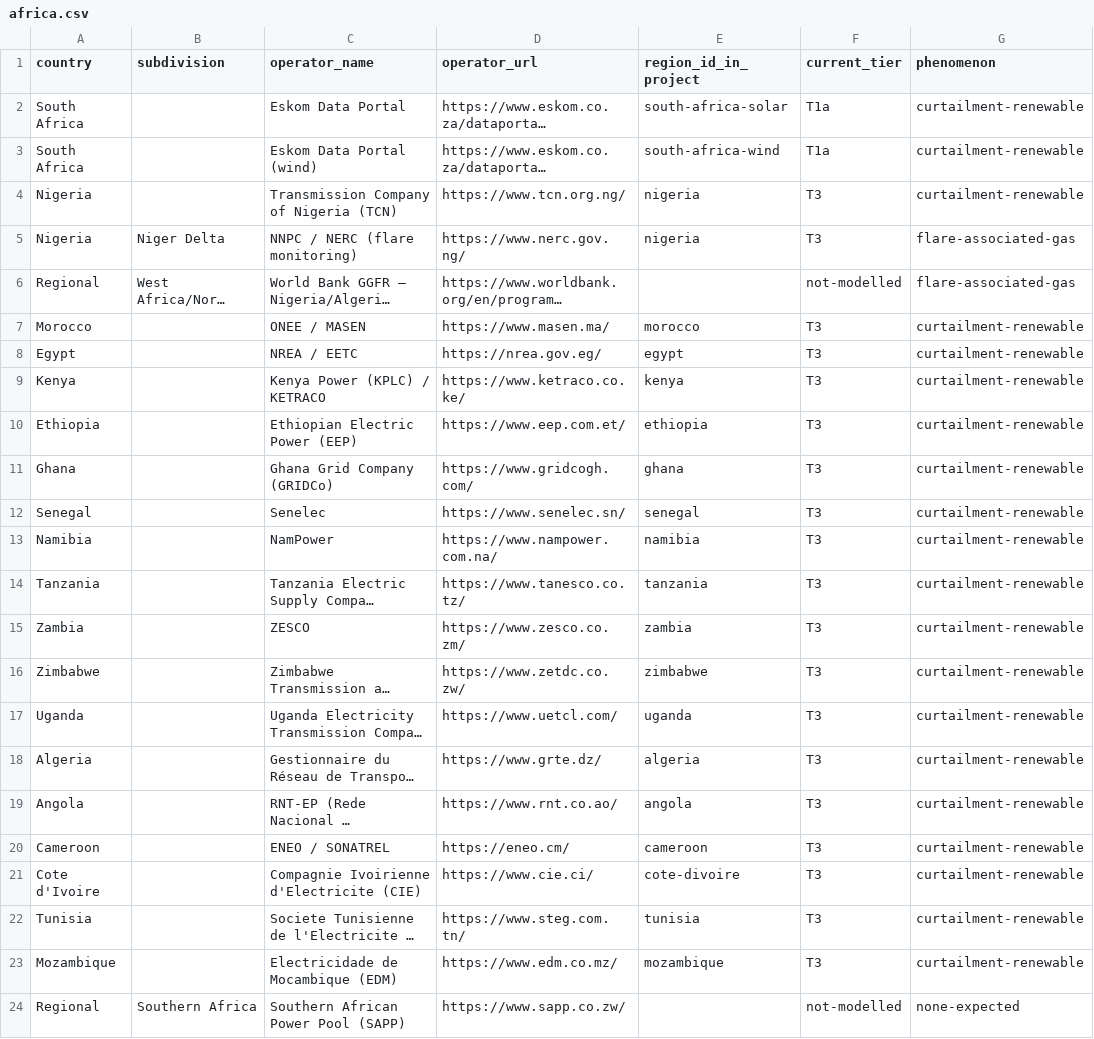
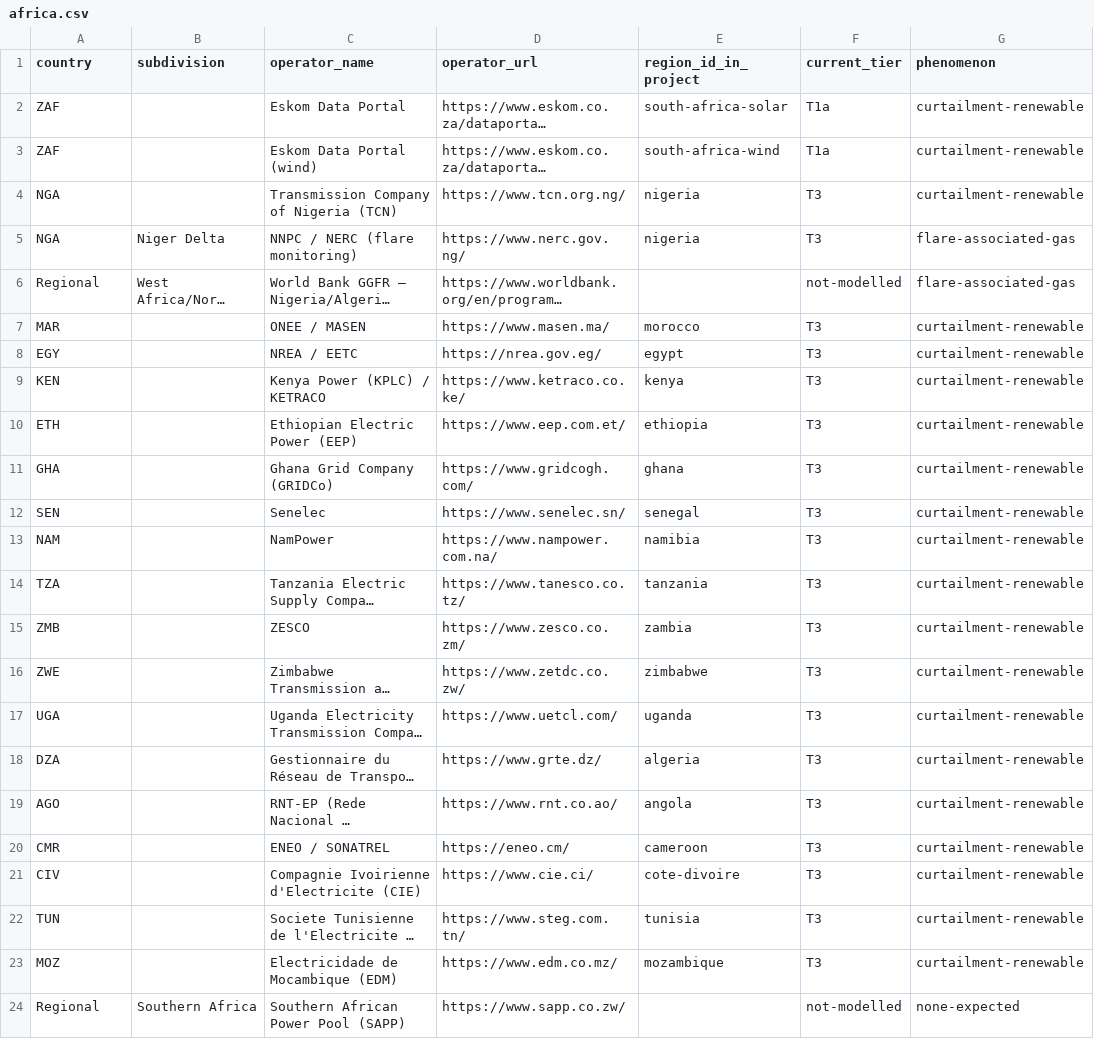
Before and after one commit to honeybeesquad/every-last-joule-dashboard, a CSV file: data/coverage-audit/lanes-2026-06/africa.csv, drawn as a sheet; only a part is shown; long unchanged cells end in …; the diff names each change by its address in the sheet, - before the commit and + after, or states it on an @@ line.

Commit message:
data(coverage-audit): merged granularity-and-gaps master CSV (143 rows)
10-lane research sweep merged. Acceptance: africa=17, latam=20, split_rows=32
(all >= thresholds). Lane reconciliations folded in:
- Chile CEN / Peru COES / Ontario IESO / PHL IEMOP: same-operator wind vs solar
  vs regional findings disambiguated via subdivision so the (country,subdivision,
  operator_name) dedupe key keeps each distinct finding.
- africa lane country names -> ISO3 codes (dataset convention).
- Grid-India coverage_status published->unknown (probe hit geo-block; no fresh
  publication observed).

```diff
--- a/data/coverage-audit/lanes-2026-06/africa.csv
+++ b/data/coverage-audit/lanes-2026-06/africa.csv
-A2:A3 (country): South Africa
+A2:A3 (country): ZAF
-A4:A5 (country): Nigeria
+A4:A5 (country): NGA
-A7 (country): Morocco
+A7 (country): MAR
-A8 (country): Egypt
+A8 (country): EGY
-A9 (country): Kenya
+A9 (country): KEN
-A10 (country): Ethiopia
+A10 (country): ETH
-A11 (country): Ghana
+A11 (country): GHA
-A12 (country): Senegal
+A12 (country): SEN
-A13 (country): Namibia
+A13 (country): NAM
-A14 (country): Tanzania
+A14 (country): TZA
-A15 (country): Zambia
+A15 (country): ZMB
-A16 (country): Zimbabwe
+A16 (country): ZWE
-A17 (country): Uganda
+A17 (country): UGA
-A18 (country): Algeria
+A18 (country): DZA
-A19 (country): Angola
+A19 (country): AGO
-A20 (country): Cameroon
+A20 (country): CMR
-A21 (country): Cote d'Ivoire
+A21 (country): CIV
-A22 (country): Tunisia
+A22 (country): TUN
-A23 (country): Mozambique
+A23 (country): MOZ
```
Also changed, not shown: data/coverage-audit/lanes-2026-06/latam.csv, data/coverage-audit/lanes-2026-06/north-america.csv, 2 other files.
